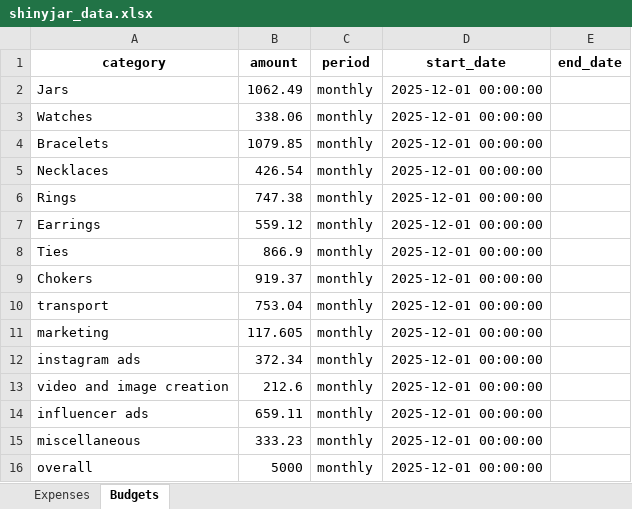
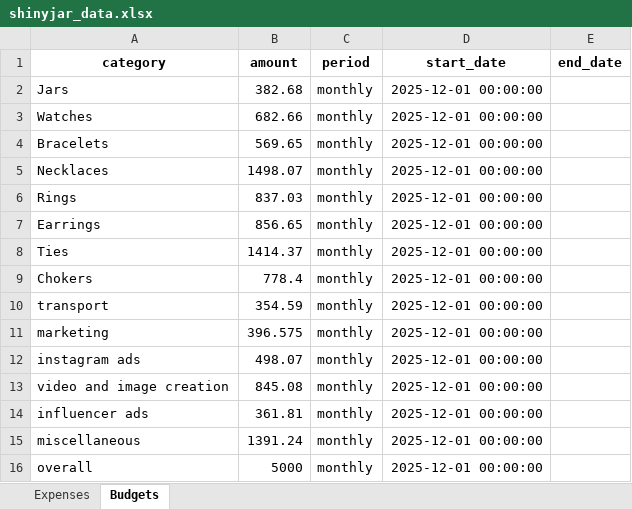
Before and after one commit to BoraMalaj/unyt_expense_tracker, an Excel workbook: streamlit_browser_version/shinyjar_data.xlsx, sheet Budgets, drawn as a sheet; values as stored, in another font and other column widths than the file's, no borders; the diff names each change by its address in the sheet, - before the commit and + after, or states it on an @@ line.

```diff
--- a/streamlit_browser_version/shinyjar_data.xlsx (sheet Budgets)
+++ b/streamlit_browser_version/shinyjar_data.xlsx (sheet Budgets)
-B2 (amount): 1062.49
+B2 (amount): 382.68
-B3 (amount): 338.06
+B3 (amount): 682.66
-B4 (amount): 1079.85
+B4 (amount): 569.65
-B5 (amount): 426.54
+B5 (amount): 1498.07
-B6 (amount): 747.38
+B6 (amount): 837.03
-B7 (amount): 559.12
+B7 (amount): 856.65
-B8 (amount): 866.9
+B8 (amount): 1414.37
-B9 (amount): 919.37
+B9 (amount): 778.4
-B10 (amount): 753.04
+B10 (amount): 354.59
-B11 (amount): 117.605
+B11 (amount): 396.575
-B12 (amount): 372.34
+B12 (amount): 498.07
-B13 (amount): 212.6
+B13 (amount): 845.08
-B14 (amount): 659.11
+B14 (amount): 361.81
-B15 (amount): 333.23
+B15 (amount): 1391.24
```
Also changed, not shown: sheet Expenses, 2 other files.
